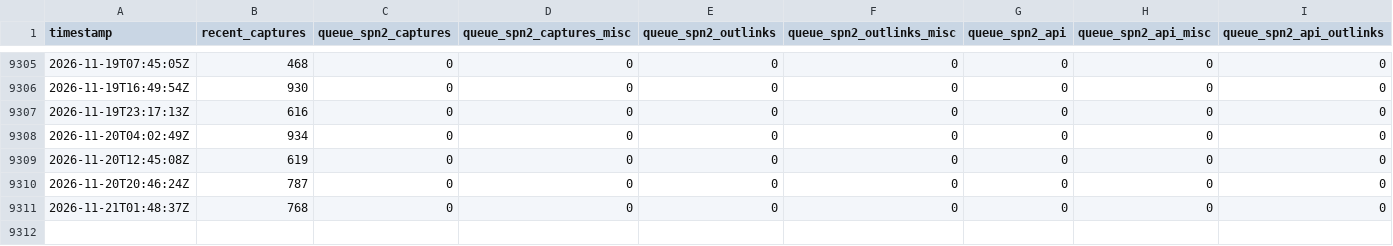
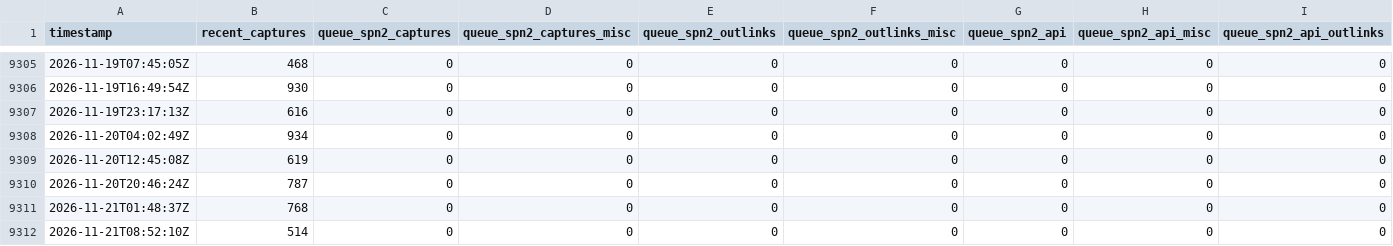
Before and after one commit to open-archive-lab/spn-system-status-timeseries, a CSV file: db.csv, drawn as a sheet; only a part is shown, gaps mark what is left out; rows hold the shown columns only; the diff names each change by its address in the sheet, - before the commit and + after, or states it on an @@ line.

```diff
--- a/db.csv
+++ b/db.csv
+row 9312: 2026-11-21T08:52:10Z | 514 | 0 | 0 | 0 | 0 | 0 | 0 | 0
```
